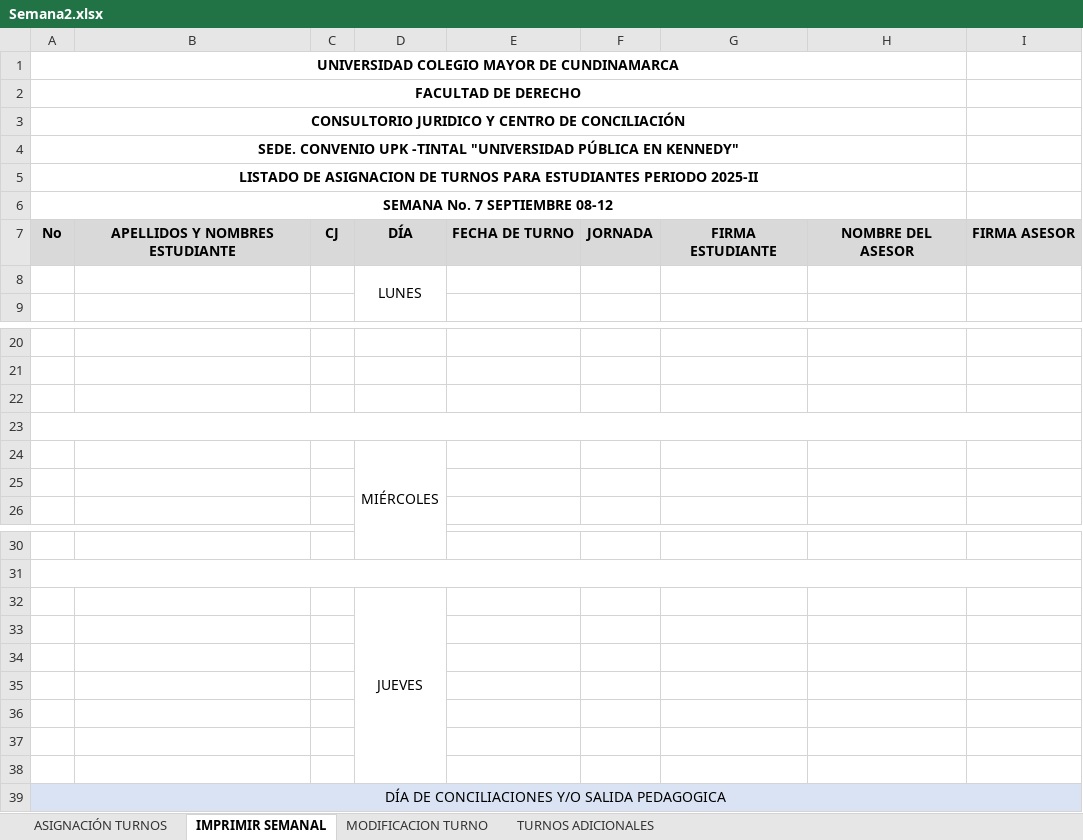
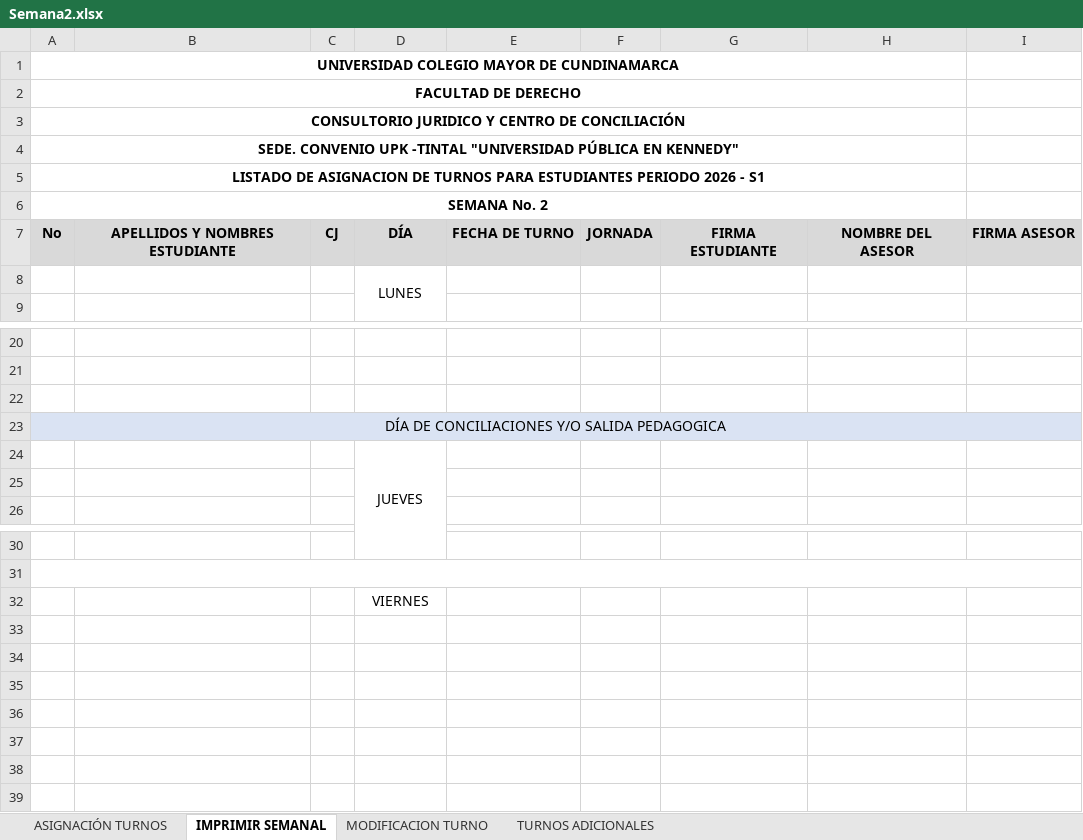
Before and after one commit to FabioSierrare/APLICATIVOS-FACULTAD-DE-DERECHO, an Excel workbook: facultad-derecho/tempExcels/Semana2.xlsx, sheet IMPRIMIR SEMANAL, drawn as a sheet; only a part is shown, gaps mark what is left out; values as stored, in another font and other column widths than the file's, no borders; charts and pictures not drawn; the diff names each change by its address in the sheet, - before the commit and + after, or states it on an @@ line.

```diff
--- a/facultad-derecho/tempExcels/Semana2.xlsx (sheet IMPRIMIR SEMANAL)
+++ b/facultad-derecho/tempExcels/Semana2.xlsx (sheet IMPRIMIR SEMANAL)
-A5: …ESTUDIANTES PERIODO 2025-II
+A5: …ESTUDIANTES PERIODO 2026 - S1
-A6: SEMANA No. 7 SEPTIEMBRE 08-12
+A6: SEMANA No. 2
-A23: (empty)
+A23: DÍA DE CONCILIACIONES Y/O SALIDA PEDAGOGICA
-A23:I23 fill: none
+A23:I23 fill: #DAE3F3
-D24: MIÉRCOLES
+D24: JUEVES
-D32: JUEVES
+D32: VIERNES
-D32:D38 merged
-row 33: (empty)
-row 34: (empty)
-row 35: (empty)
-row 36: (empty)
-row 37: (empty)
-row 38: (empty)
-row 39: DÍA DE CONCILIACIONES Y/O SALIDA PEDAGOGICA
```
Also changed, not shown: facultad-derecho/tempExcels/Semana1.xlsx, facultad-derecho/tempExcels/Semana3.xlsx, 15 other files.
